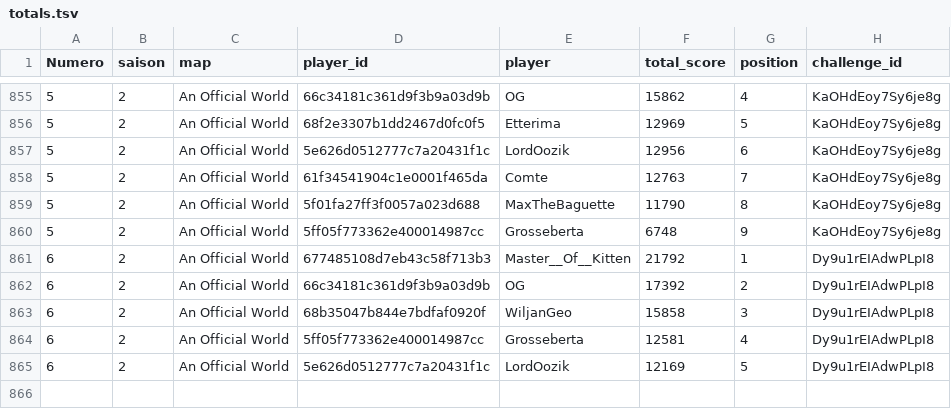
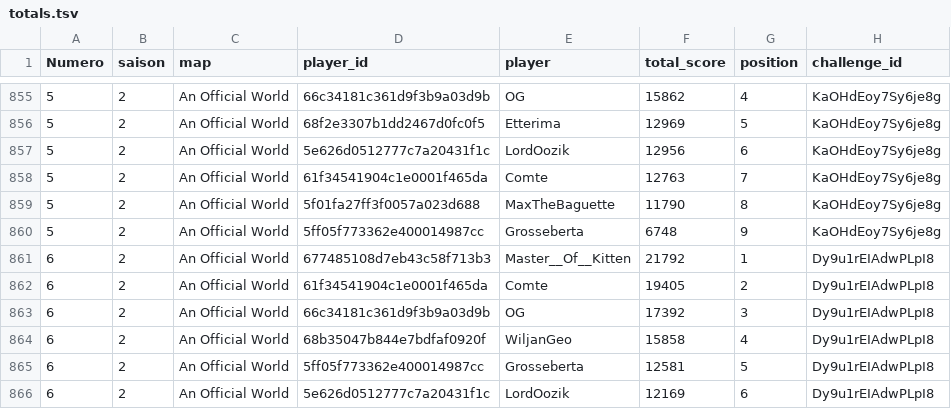
Before and after one commit to ComteUnderscoreL/geostats, a TSV file: data/totals.tsv, drawn as a sheet; only a part is shown, gaps mark what is left out.

```diff
--- a/data/totals.tsv
+++ b/data/totals.tsv
@@ -861,5 +861,6 @@ Numero	saison	map	player_id	player	total_score	position	challenge_id
 6	2	An Official World	677485108d7eb43c58f713b3	Master__Of__Kitten	21792	1	Dy9u1rEIAdwPLpI8
-6	2	An Official World	66c34181c361d9f3b9a03d9b	OG	17392	2	Dy9u1rEIAdwPLpI8
-6	2	An Official World	68b35047b844e7bdfaf0920f	WiljanGeo	15858	3	Dy9u1rEIAdwPLpI8
-6	2	An Official World	5ff05f773362e400014987cc	Grosseberta	12581	4	Dy9u1rEIAdwPLpI8
-6	2	An Official World	5e626d0512777c7a20431f1c	LordOozik	12169	5	Dy9u1rEIAdwPLpI8
+6	2	An Official World	61f34541904c1e0001f465da	Comte	19405	2	Dy9u1rEIAdwPLpI8
+6	2	An Official World	66c34181c361d9f3b9a03d9b	OG	17392	3	Dy9u1rEIAdwPLpI8
+6	2	An Official World	68b35047b844e7bdfaf0920f	WiljanGeo	15858	4	Dy9u1rEIAdwPLpI8
+6	2	An Official World	5ff05f773362e400014987cc	Grosseberta	12581	5	Dy9u1rEIAdwPLpI8
+6	2	An Official World	5e626d0512777c7a20431f1c	LordOozik	12169	6	Dy9u1rEIAdwPLpI8
```
Also changed, not shown: data/rounds.tsv.
